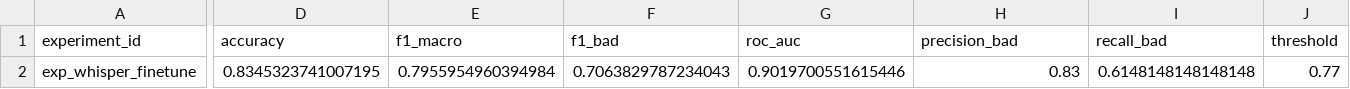
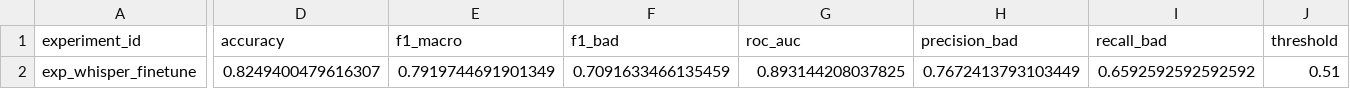
Before and after one commit to dkzmn/HSE_VKR_DetectingSpeechDefects, a CSV file: experiments/04_pretrained_finetuned/exp_whisper_finetune/result.csv, drawn as a sheet; only a part is shown, gaps mark what is left out; the diff covers the shown part only; the diff names each change by its address in the sheet, - before the commit and + after, or states it on an @@ line.

```diff
--- a/experiments/04_pretrained_finetuned/exp_whisper_finetune/result.csv
+++ b/experiments/04_pretrained_finetuned/exp_whisper_finetune/result.csv
-D2 (accuracy): 0.8345323741007195
+D2 (accuracy): 0.8249400479616307
-E2 (f1_macro): 0.7955954960394984
+E2 (f1_macro): 0.7919744691901349
-F2 (f1_bad): 0.7063829787234043
+F2 (f1_bad): 0.7091633466135459
-G2 (roc_auc): 0.9019700551615446
+G2 (roc_auc): 0.893144208037825
-H2 (precision_bad): 0.83
+H2 (precision_bad): 0.7672413793103449
-I2 (recall_bad): 0.6148148148148148
+I2 (recall_bad): 0.6592592592592592
-J2 (threshold): 0.77
+J2 (threshold): 0.51
```
Also changed, not shown: 2 edited cells elsewhere in this file, experiments/04_pretrained_finetuned/exp_whisper_finetune/test_predictions.csv, 3 other files.
